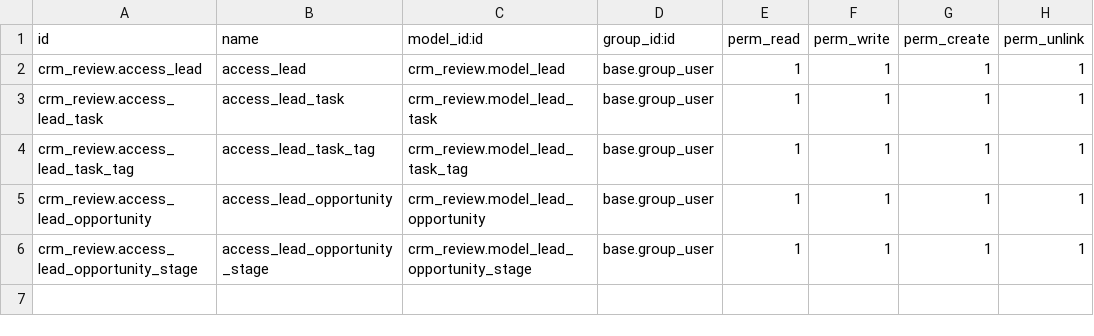
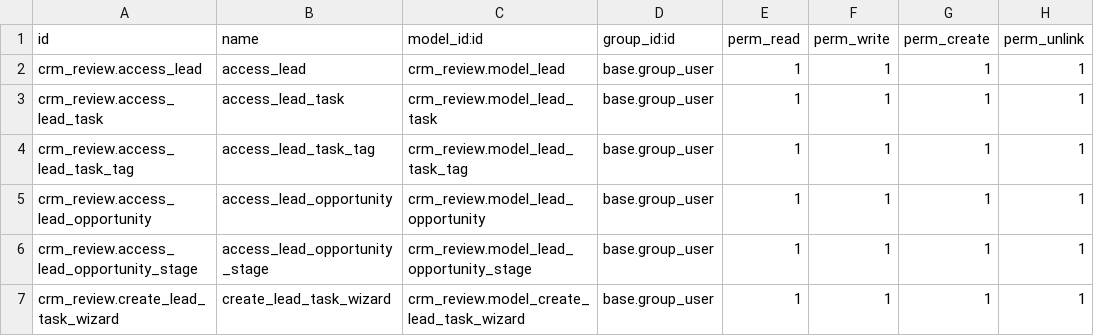
Before and after one commit to StartingFrom101/odoo16_crm_review, a CSV file: crm_review/security/ir.model.access.csv, drawn as a sheet; the diff names each change by its address in the sheet, - before the commit and + after, or states it on an @@ line.

Commit message:
Security Commit

```diff
--- a/crm_review/security/ir.model.access.csv
+++ b/crm_review/security/ir.model.access.csv
+row 7: crm_review.create_lead_task_wizard | create_lead_task_wizard | crm_review.model_create_lead_task_wizard | base.group_user | 1 | 1 | 1 | 1
```
Also changed, not shown: 52 other files.
